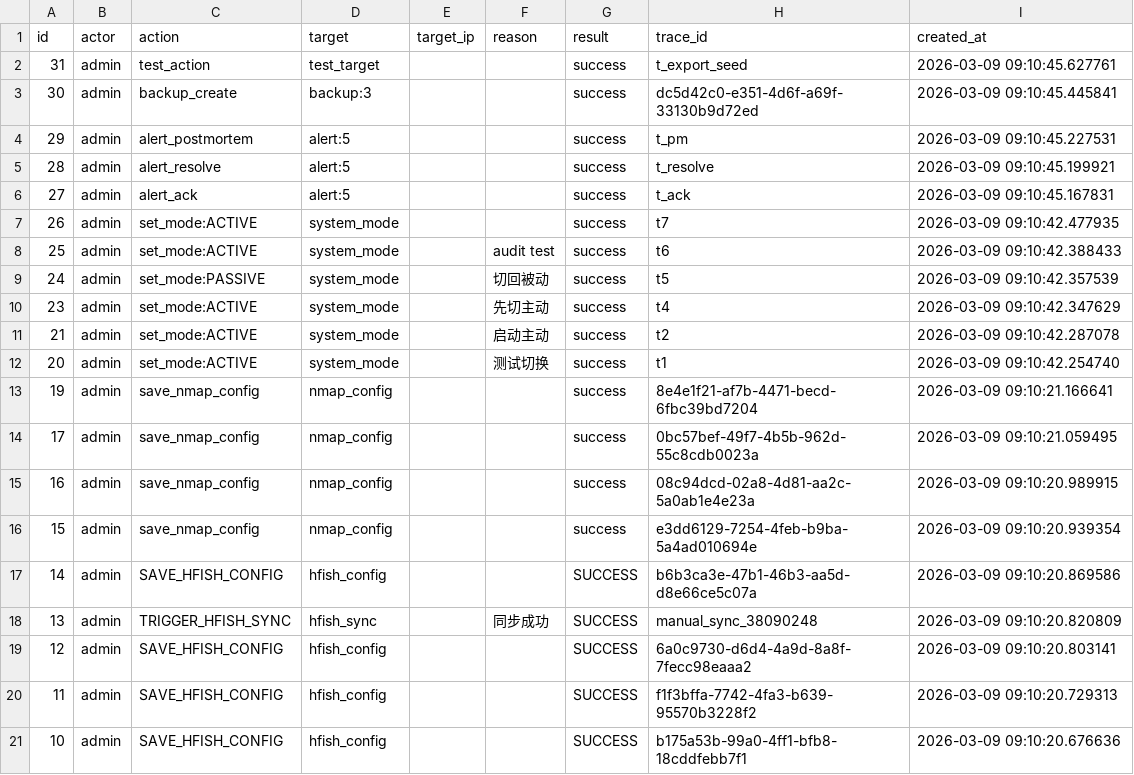
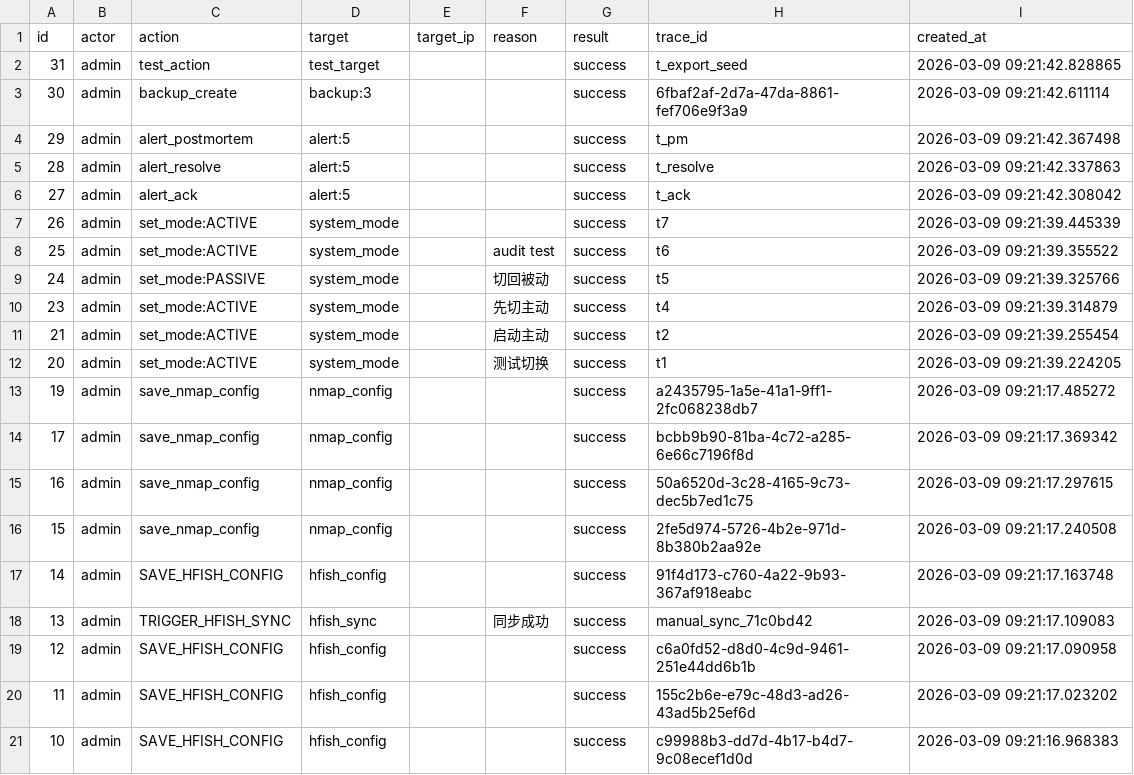
Before and after one commit to LinZX1314/AimiGuard, a CSV file: backend/exports/audit_export_3.csv, drawn as a sheet; only a part is shown; the diff covers the shown part only.

Commit message:
fix: 修复audit_log CHECK约束错误 - result值统一为小写 - defense.py: SUCCESS/FAILED -> success/failed - scheduler_service.py: SUCCESS/FAILED -> success/failed - tts.py: FAILED -> failed - push.py: FAILED -> failed - 匹配数据库约束 result IN ('success','failed') - 全量1232项测试通过

```diff
--- a/backend/exports/audit_export_3.csv
+++ b/backend/exports/audit_export_3.csv
@@ -1,21 +1,21 @@
 id,actor,action,target,target_ip,reason,result,trace_id,created_at
-31,admin,test_action,test_target,,,success,t_export_seed,2026-03-09 09:10:45.627761
-30,admin,backup_create,backup:3,,,success,dc5d42c0-e351-4d6f-a69f-33130b9d72ed,2026-03-09 09:10:45.445841
-29,admin,alert_postmortem,alert:5,,,success,t_pm,2026-03-09 09:10:45.227531
-28,admin,alert_resolve,alert:5,,,success,t_resolve,2026-03-09 09:10:45.199921
-27,admin,alert_ack,alert:5,,,success,t_ack,2026-03-09 09:10:45.167831
-26,admin,set_mode:ACTIVE,system_mode,,,success,t7,2026-03-09 09:10:42.477935
-25,admin,set_mode:ACTIVE,system_mode,,audit test,success,t6,2026-03-09 09:10:42.388433
-24,admin,set_mode:PASSIVE,system_mode,,切回被动,success,t5,2026-03-09 09:10:42.357539
-23,admin,set_mode:ACTIVE,system_mode,,先切主动,success,t4,2026-03-09 09:10:42.347629
-21,admin,set_mode:ACTIVE,system_mode,,启动主动,success,t2,2026-03-09 09:10:42.287078
-20,admin,set_mode:ACTIVE,system_mode,,测试切换,success,t1,2026-03-09 09:10:42.254740
-19,admin,save_nmap_config,nmap_config,,,success,8e4e1f21-af7b-4471-becd-6fbc39bd7204,2026-03-09 09:10:21.166641
-17,admin,save_nmap_config,nmap_config,,,success,0bc57bef-49f7-4b5b-962d-55c8cdb0023a,2026-03-09 09:10:21.059495
-16,admin,save_nmap_config,nmap_config,,,success,08c94dcd-02a8-4d81-aa2c-5a0ab1e4e23a,2026-03-09 09:10:20.989915
-15,admin,save_nmap_config,nmap_config,,,success,e3dd6129-7254-4feb-b9ba-5a4ad010694e,2026-03-09 09:10:20.939354
-14,admin,SAVE_HFISH_CONFIG,hfish_config,,,SUCCESS,b6b3ca3e-47b1-46b3-aa5d-d8e66ce5c07a,2026-03-09 09:10:20.869586
-13,admin,TRIGGER_HFISH_SYNC,hfish_sync,,同步成功,SUCCESS,manual_sync_38090248,2026-03-09 09:10:20.820809
-12,admin,SAVE_HFISH_CONFIG,hfish_config,,,SUCCESS,6a0c9730-d6d4-4a9d-8a8f-7fecc98eaaa2,2026-03-09 09:10:20.803141
-11,admin,SAVE_HFISH_CONFIG,hfish_config,,,SUCCESS,f1f3bffa-7742-4fa3-b639-95570b3228f2,2026-03-09 09:10:20.729313
-10,admin,SAVE_HFISH_CONFIG,hfish_config,,,SUCCESS,b175a53b-99a0-4ff1-bfb8-18cddfebb7f1,2026-03-09 09:10:20.676636
+31,admin,test_action,test_target,,,success,t_export_seed,2026-03-09 09:21:42.828865
+30,admin,backup_create,backup:3,,,success,6fbaf2af-2d7a-47da-8861-fef706e9f3a9,2026-03-09 09:21:42.611114
+29,admin,alert_postmortem,alert:5,,,success,t_pm,2026-03-09 09:21:42.367498
+28,admin,alert_resolve,alert:5,,,success,t_resolve,2026-03-09 09:21:42.337863
+27,admin,alert_ack,alert:5,,,success,t_ack,2026-03-09 09:21:42.308042
+26,admin,set_mode:ACTIVE,system_mode,,,success,t7,2026-03-09 09:21:39.445339
+25,admin,set_mode:ACTIVE,system_mode,,audit test,success,t6,2026-03-09 09:21:39.355522
+24,admin,set_mode:PASSIVE,system_mode,,切回被动,success,t5,2026-03-09 09:21:39.325766
+23,admin,set_mode:ACTIVE,system_mode,,先切主动,success,t4,2026-03-09 09:21:39.314879
+21,admin,set_mode:ACTIVE,system_mode,,启动主动,success,t2,2026-03-09 09:21:39.255454
+20,admin,set_mode:ACTIVE,system_mode,,测试切换,success,t1,2026-03-09 09:21:39.224205
+19,admin,save_nmap_config,nmap_config,,,success,a2435795-1a5e-41a1-9ff1-2fc068238db7,2026-03-09 09:21:17.485272
+17,admin,save_nmap_config,nmap_config,,,success,bcbb9b90-81ba-4c72-a285-6e66c7196f8d,2026-03-09 09:21:17.369342
+16,admin,save_nmap_config,nmap_config,,,success,50a6520d-3c28-4165-9c73-dec5b7ed1c75,2026-03-09 09:21:17.297615
+15,admin,save_nmap_config,nmap_config,,,success,2fe5d974-5726-4b2e-971d-8b380b2aa92e,2026-03-09 09:21:17.240508
+14,admin,SAVE_HFISH_CONFIG,hfish_config,,,success,91f4d173-c760-4a22-9b93-367af918eabc,2026-03-09 09:21:17.163748
+13,admin,TRIGGER_HFISH_SYNC,hfish_sync,,同步成功,success,manual_sync_71c0bd42,2026-03-09 09:21:17.109083
+12,admin,SAVE_HFISH_CONFIG,hfish_config,,,success,c6a0fd52-d8d0-4c9d-9461-251e44dd6b1b,2026-03-09 09:21:17.090958
+11,admin,SAVE_HFISH_CONFIG,hfish_config,,,success,155c2b6e-e79c-48d3-ad26-43ad5b25ef6d,2026-03-09 09:21:17.023202
+10,admin,SAVE_HFISH_CONFIG,hfish_config,,,success,c99988b3-dd7d-4b17-b4d7-9c08ecef1d0d,2026-03-09 09:21:16.968383
```
Also changed, not shown: 10 edited cells elsewhere in this file, 4 other files.
